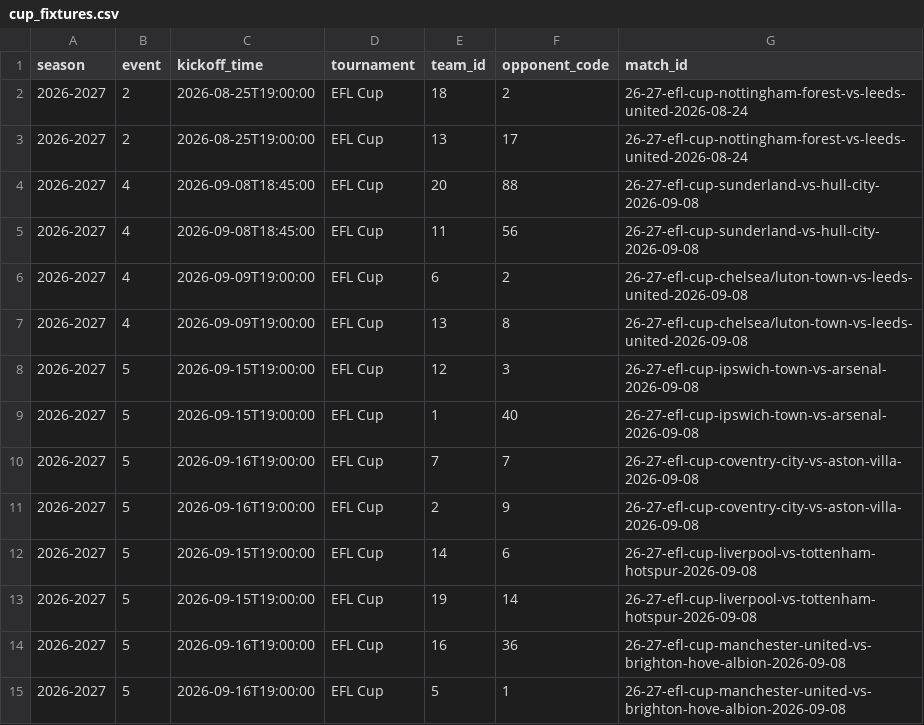
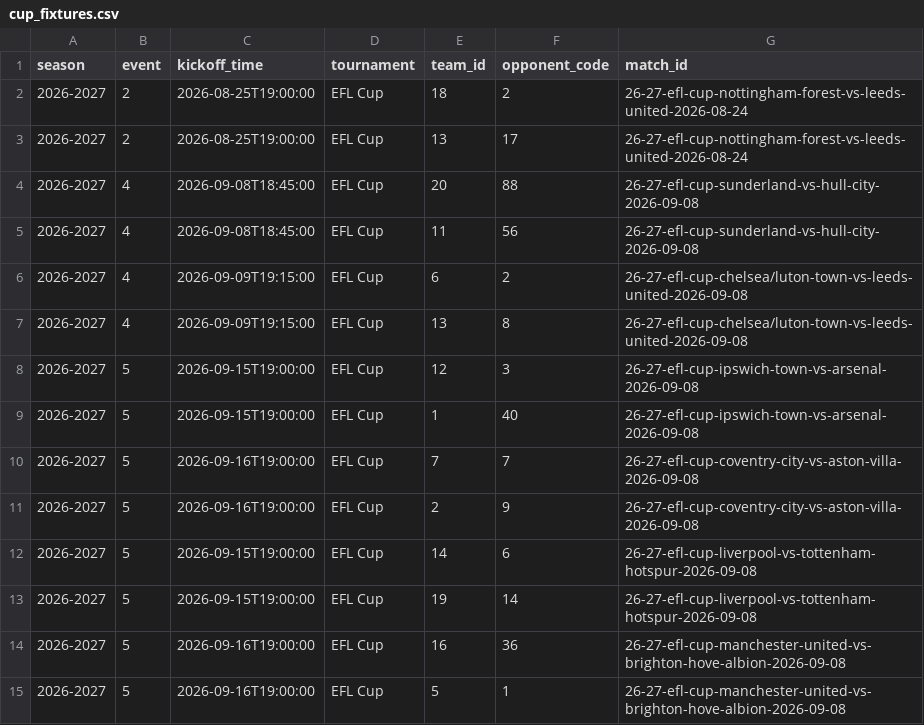
Before and after one commit to truong-tt/fpl-ml-manager, a CSV file: data/cup_fixtures.csv, drawn as a sheet.

```diff
--- a/data/cup_fixtures.csv
+++ b/data/cup_fixtures.csv
@@ -5,4 +5,4 @@ season,event,kickoff_time,tournament,team_id,opponent_code,match_id
 2026-2027,4,2026-09-08T18:45:00,EFL Cup,11,56,26-27-efl-cup-sunderland-vs-hull-city-2026-09-08
-2026-2027,4,2026-09-09T19:00:00,EFL Cup,6,2,26-27-efl-cup-chelsea/luton-town-vs-leeds-united-2026-09-08
-2026-2027,4,2026-09-09T19:00:00,EFL Cup,13,8,26-27-efl-cup-chelsea/luton-town-vs-leeds-united-2026-09-08
+2026-2027,4,2026-09-09T19:15:00,EFL Cup,6,2,26-27-efl-cup-chelsea/luton-town-vs-leeds-united-2026-09-08
+2026-2027,4,2026-09-09T19:15:00,EFL Cup,13,8,26-27-efl-cup-chelsea/luton-town-vs-leeds-united-2026-09-08
 2026-2027,5,2026-09-15T19:00:00,EFL Cup,12,3,26-27-efl-cup-ipswich-town-vs-arsenal-2026-09-08
```
Also changed, not shown: data/fixture_lambdas.csv, data/fixtures.csv, 4 other files.
